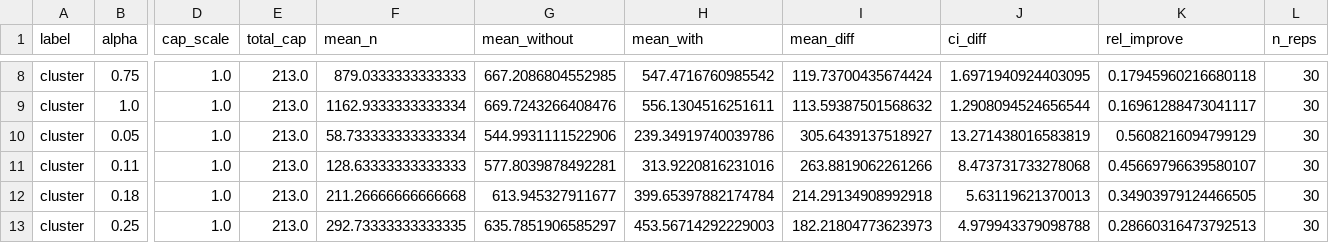
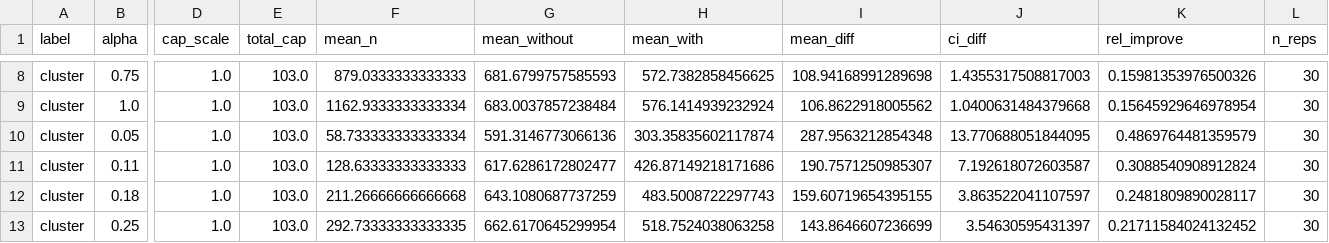
Before and after one commit to CN-Team4/final, a CSV file: results/exp_tau.csv, drawn as a sheet; only a part is shown, gaps mark what is left out; the diff covers the shown part only; the diff names each change by its address in the sheet, - before the commit and + after, or states it on an @@ line.

```diff
--- a/results/exp_tau.csv
+++ b/results/exp_tau.csv
-E8:E13 (total_cap): 213.0
+E8:E13 (total_cap): 103.0
-G8 (mean_without): 667.2086804552985
+G8 (mean_without): 681.6799757585593
-H8 (mean_with): 547.4716760985542
+H8 (mean_with): 572.7382858456625
-I8 (mean_diff): 119.73700435674424
+I8 (mean_diff): 108.94168991289698
-J8 (ci_diff): 1.6971940924403095
+J8 (ci_diff): 1.4355317508817003
-K8 (rel_improve): 0.17945960216680118
+K8 (rel_improve): 0.15981353976500326
-G9 (mean_without): 669.7243266408476
+G9 (mean_without): 683.0037857238484
-H9 (mean_with): 556.1304516251611
+H9 (mean_with): 576.1414939232924
-I9 (mean_diff): 113.59387501568632
+I9 (mean_diff): 106.8622918005562
-J9 (ci_diff): 1.2908094524656544
+J9 (ci_diff): 1.0400631484379668
-K9 (rel_improve): 0.16961288473041117
+K9 (rel_improve): 0.15645929646978954
-G10 (mean_without): 544.9931111522906
+G10 (mean_without): 591.3146773066136
-H10 (mean_with): 239.34919740039786
+H10 (mean_with): 303.35835602117874
-I10 (mean_diff): 305.6439137518927
+I10 (mean_diff): 287.9563212854348
-J10 (ci_diff): 13.271438016583819
+J10 (ci_diff): 13.770688051844095
-K10 (rel_improve): 0.5608216094799129
+K10 (rel_improve): 0.4869764481359579
-G11 (mean_without): 577.8039878492281
+G11 (mean_without): 617.6286172802477
-H11 (mean_with): 313.9220816231016
+H11 (mean_with): 426.87149218171686
-I11 (mean_diff): 263.8819062261266
+I11 (mean_diff): 190.7571250985307
-J11 (ci_diff): 8.473731733278068
+J11 (ci_diff): 7.192618072603587
-K11 (rel_improve): 0.45669796639580107
+K11 (rel_improve): 0.3088540908912824
-G12 (mean_without): 613.945327911677
+G12 (mean_without): 643.1080687737259
-H12 (mean_with): 399.65397882174784
+H12 (mean_with): 483.5008722297743
-I12 (mean_diff): 214.29134908992918
+I12 (mean_diff): 159.60719654395155
-J12 (ci_diff): 5.63119621370013
+J12 (ci_diff): 3.863522041107597
-K12 (rel_improve): 0.34903979124466505
+K12 (rel_improve): 0.2481809890028117
-G13 (mean_without): 635.7851906585297
+G13 (mean_without): 662.6170645299954
-H13 (mean_with): 453.56714292229003
+H13 (mean_with): 518.7524038063258
-I13 (mean_diff): 182.21804773623973
+I13 (mean_diff): 143.8646607236699
-J13 (ci_diff): 4.979943379098788
+J13 (ci_diff): 3.54630595431397
-K13 (rel_improve): 0.28660316473792513
+K13 (rel_improve): 0.21711584024132452
```
Also changed, not shown: 156 edited cells elsewhere in this file, results/exp1_alpha.csv, results/exp2_dispatch.csv, 18 other files.
